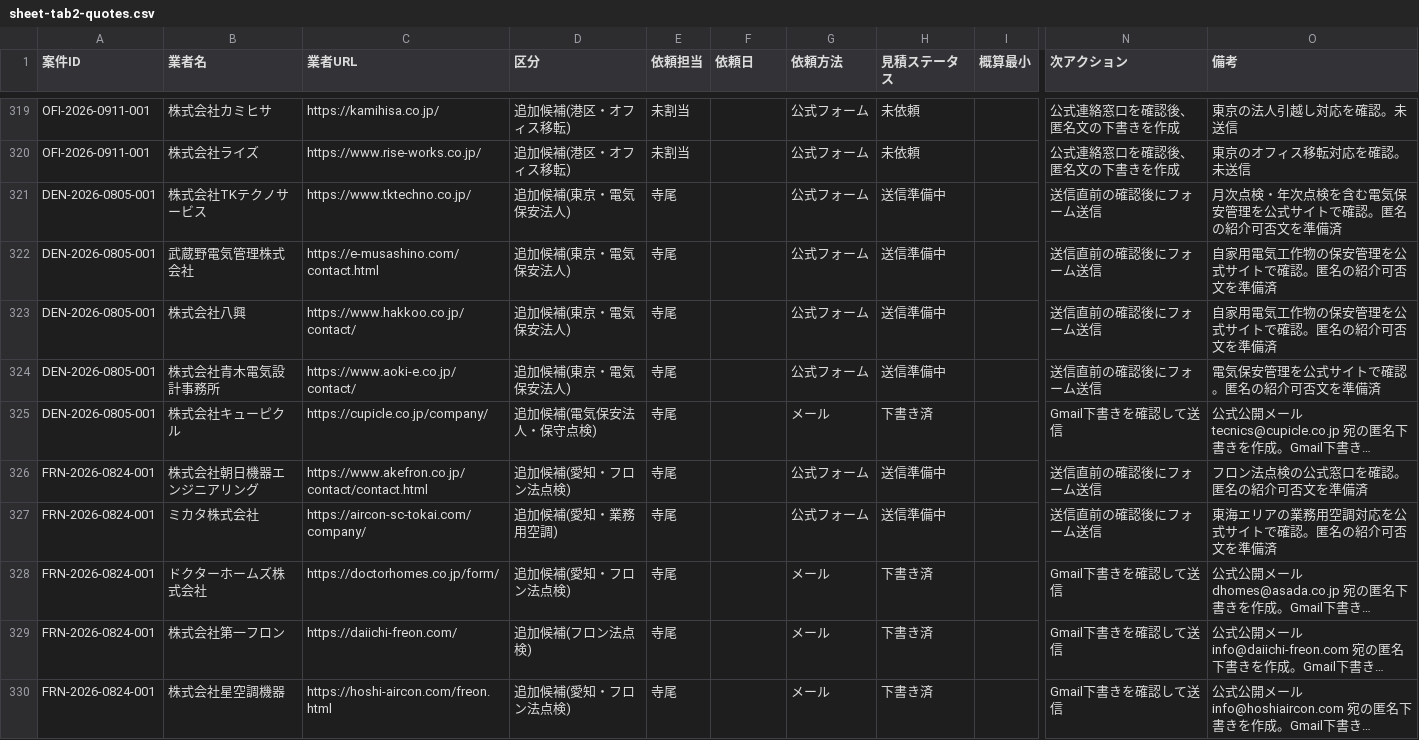
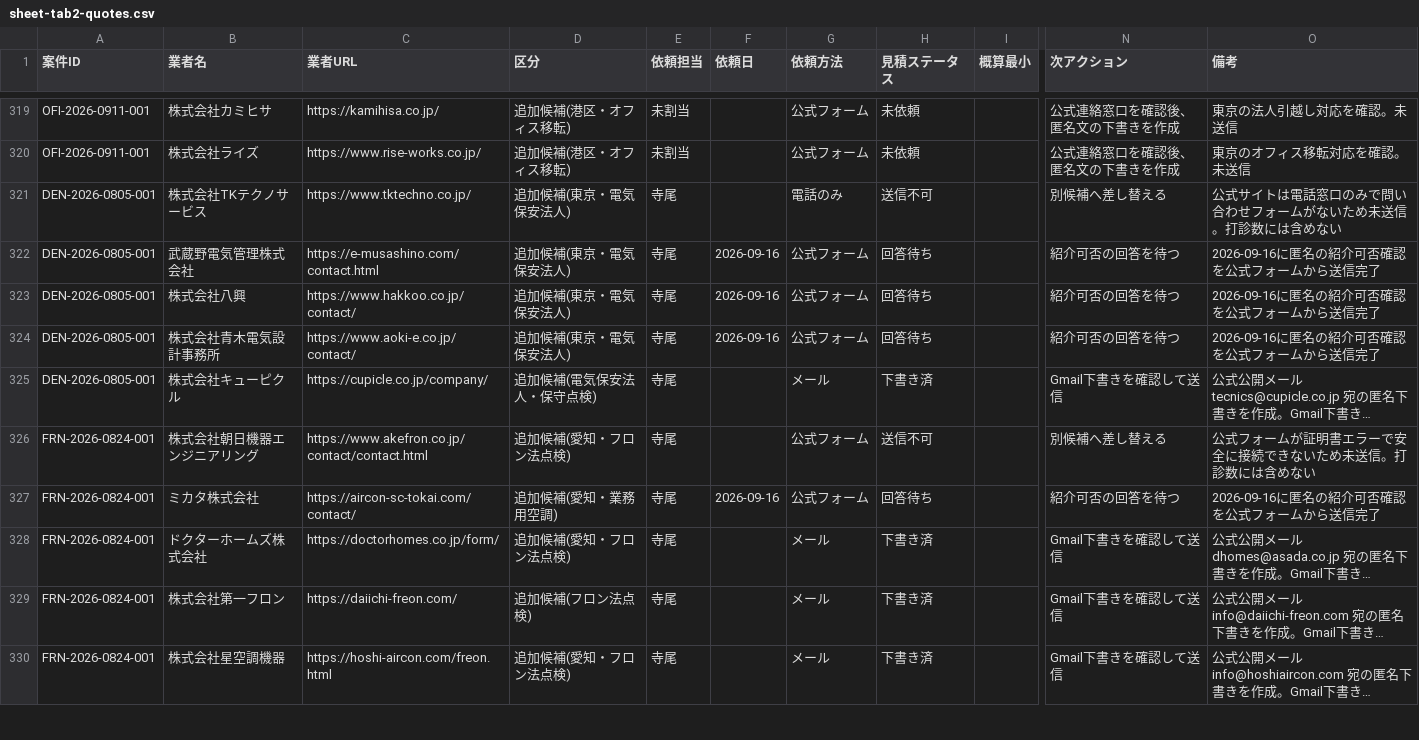
Before and after one commit to kkeisuke0407-crypto/local-support.jp, a CSV file: docs/sheet-tab2-quotes.csv, drawn as a sheet; only a part is shown, gaps mark what is left out; long unchanged cells end in …; the diff covers the shown part only; the diff names each change by its address in the sheet, - before the commit and + after, or states it on an @@ line.

Commit message:
data(outreach): record form submissions for five cases

```diff
--- a/docs/sheet-tab2-quotes.csv
+++ b/docs/sheet-tab2-quotes.csv
-G321 (依頼方法): 公式フォーム
+G321 (依頼方法): 電話のみ
-H321 (見積ステータス): 送信準備中
+H321 (見積ステータス): 送信不可
-N321 (次アクション): 送信直前の確認後にフォーム送信
+N321 (次アクション): 別候補へ差し替える
-O321 (備考): 月次点検・年次点検を含む電気保安管理を公式サイトで確認。匿名の紹介可否文を準備済
+O321 (備考): 公式サイトは電話窓口のみで問い合わせフォームがないため未送信。打診数には含めない
-F322:F324 (依頼日): (empty)
+F322:F324 (依頼日): 2026-09-16
-H322:H324 (見積ステータス): 送信準備中
+H322:H324 (見積ステータス): 回答待ち
-N322:N324 (次アクション): 送信直前の確認後にフォーム送信
+N322:N324 (次アクション): 紹介可否の回答を待つ
-O322:O323 (備考): 自家用電気工作物の保安管理を公式サイトで確認。匿名の紹介可否文を準備済
+O322:O323 (備考): 2026-09-16に匿名の紹介可否確認を公式フォームから送信完了
-O324 (備考): 電気保安管理を公式サイトで確認。匿名の紹介可否文を準備済
+O324 (備考): 2026-09-16に匿名の紹介可否確認を公式フォームから送信完了
-H326 (見積ステータス): 送信準備中
+H326 (見積ステータス): 送信不可
-N326 (次アクション): 送信直前の確認後にフォーム送信
+N326 (次アクション): 別候補へ差し替える
-O326 (備考): フロン法点検の公式窓口を確認。匿名の紹介可否文を準備済
+O326 (備考): 公式フォームが証明書エラーで安全に接続できないため未送信。打診数には含めない
-C327 (業者URL): https://aircon-sc-tokai.com/company/
+C327 (業者URL): https://aircon-sc-tokai.com/contact/
-F327 (依頼日): (empty)
+F327 (依頼日): 2026-09-16
-H327 (見積ステータス): 送信準備中
+H327 (見積ステータス): 回答待ち
-N327 (次アクション): 送信直前の確認後にフォーム送信
+N327 (次アクション): 紹介可否の回答を待つ
-O327 (備考): 東海エリアの業務用空調対応を公式サイトで確認。匿名の紹介可否文を準備済
+O327 (備考): 2026-09-16に匿名の紹介可否確認を公式フォームから送信完了
```
Also changed, not shown: 44 edited cells elsewhere in this file, docs/sheet-tab0-summary.csv, 1 other file.
